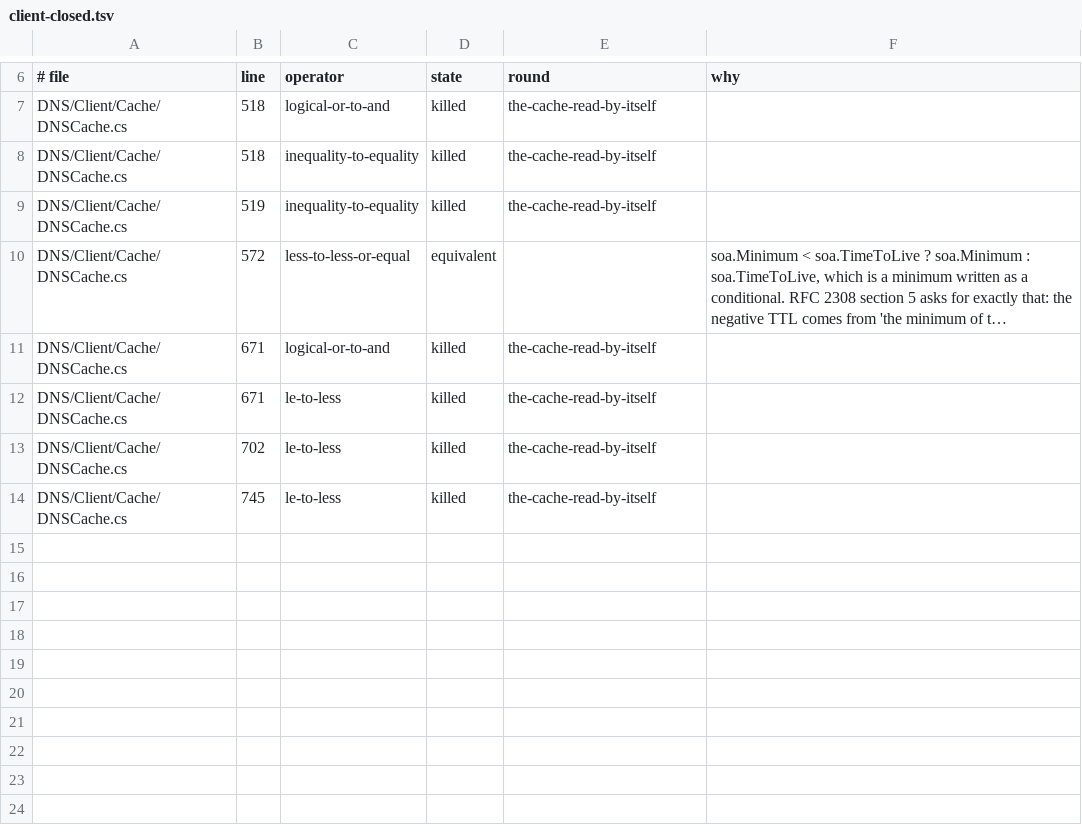
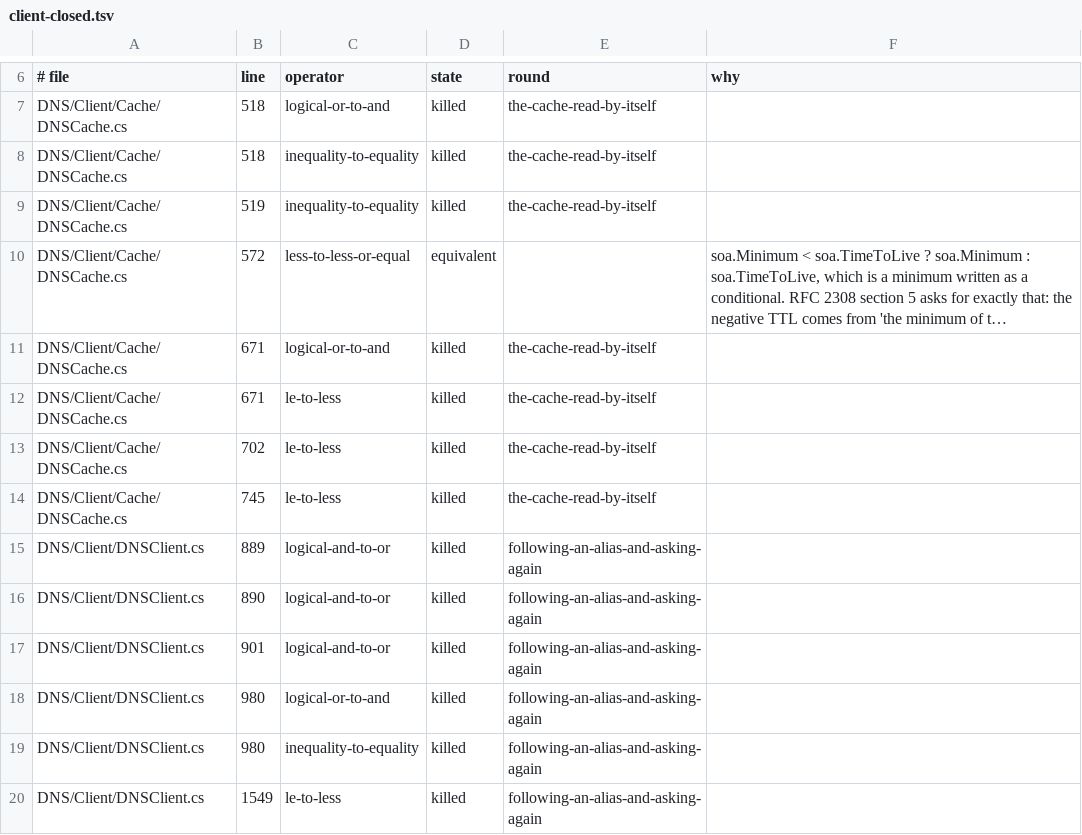
Before and after one commit to Vanaheimr/DNSConformanceTests, a TSV file: build/mutation/results/client-closed.tsv, drawn as a sheet; only a part is shown, gaps mark what is left out; long unchanged cells end in ….

```diff
--- a/build/mutation/results/client-closed.tsv
+++ b/build/mutation/results/client-closed.tsv
@@ -14 +14,7 @@ DNS/Client/Cache/DNSCache.cs	702	le-to-less	killed	the-cache-read-by-itself
 DNS/Client/Cache/DNSCache.cs	745	le-to-less	killed	the-cache-read-by-itself	
+DNS/Client/DNSClient.cs	889	logical-and-to-or	killed	following-an-alias-and-asking-again	
+DNS/Client/DNSClient.cs	890	logical-and-to-or	killed	following-an-alias-and-asking-again	
+DNS/Client/DNSClient.cs	901	logical-and-to-or	killed	following-an-alias-and-asking-again	
+DNS/Client/DNSClient.cs	980	logical-or-to-and	killed	following-an-alias-and-asking-again	
+DNS/Client/DNSClient.cs	980	inequality-to-equality	killed	following-an-alias-and-asking-again	
+DNS/Client/DNSClient.cs	1549	le-to-less	killed	following-an-alias-and-asking-again	
```
Also changed, not shown: 2 other files.
